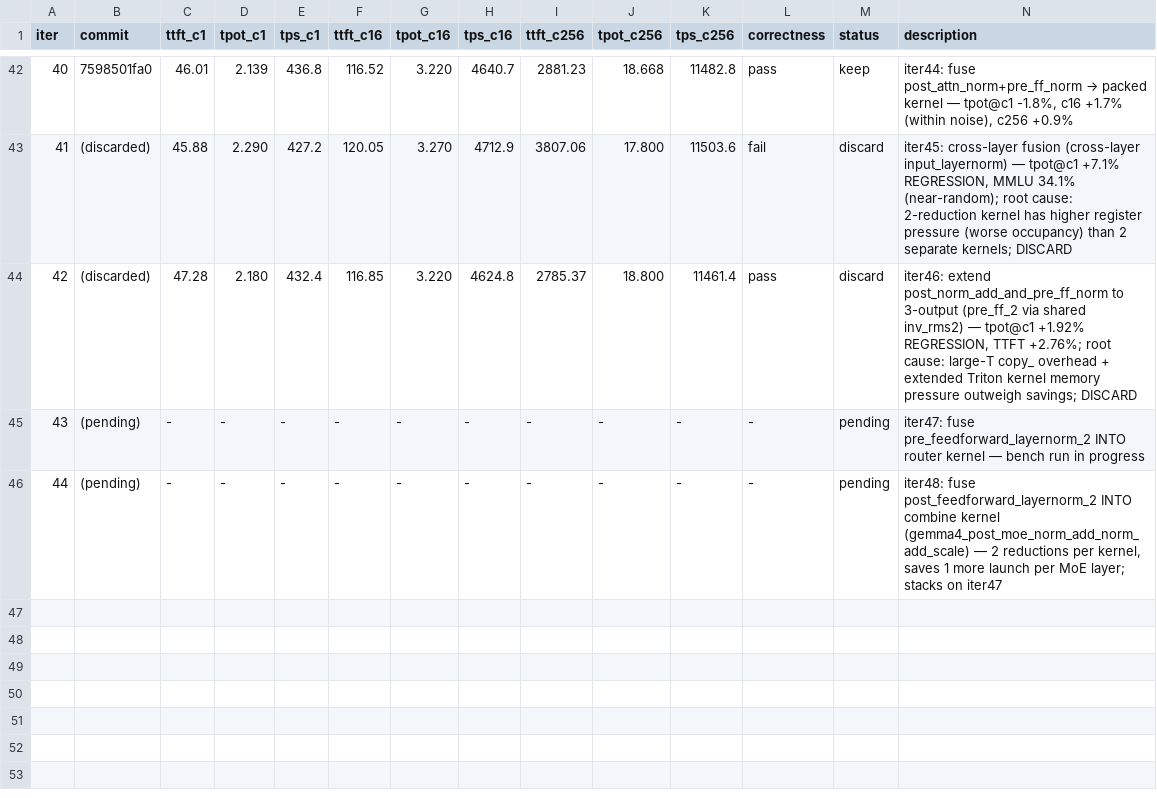
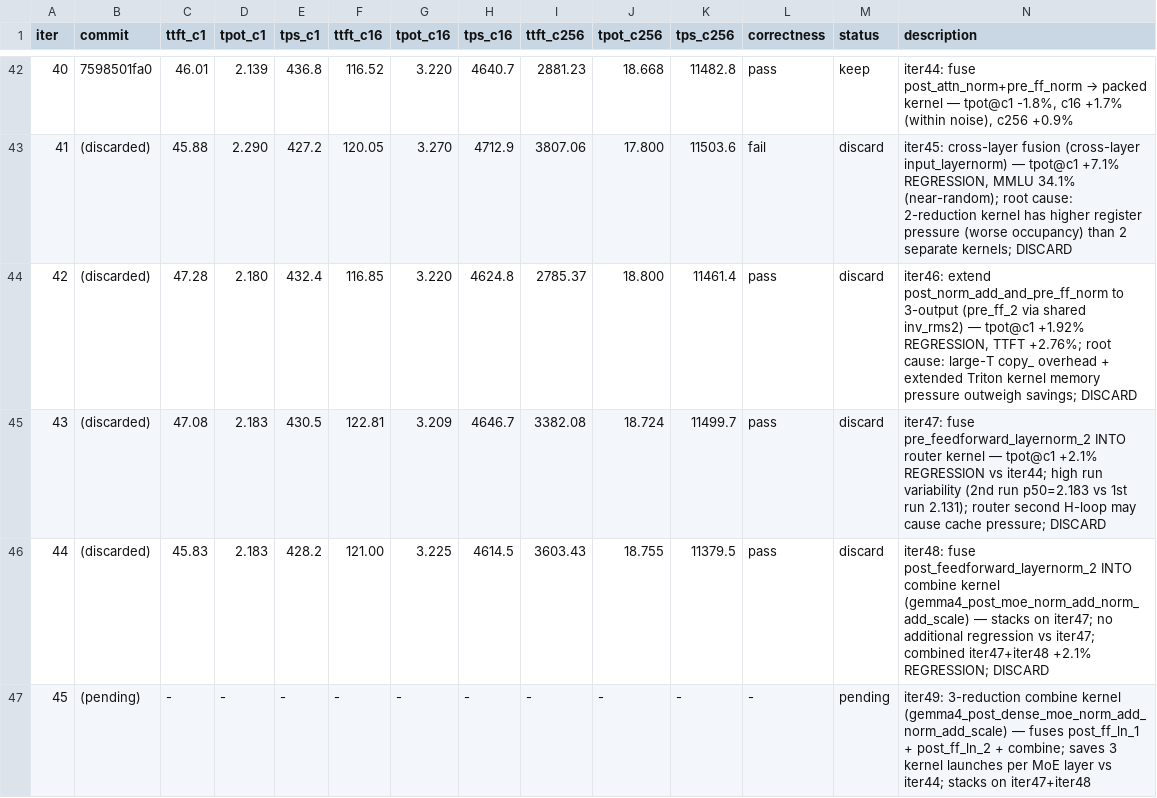
Before and after one commit to nv-auto-deploy/TensorRT-LLM, a TSV file: results_gemma4.tsv, drawn as a sheet; only a part is shown, gaps mark what is left out; removed rows and columns are numbered as before the commit, all else as after; rows hold the shown columns only; the diff names each change by its address in the sheet, - before the commit and + after, or states it on an @@ line.

Commit message:
[None][perf] ad_fast_iter gemma4 iter49: 3-reduction combine (fuse post_ff_ln_1+post_ff_ln_2)
Signed-off-by: Chenghao Zhang <211069071+nvchenghaoz@users.noreply.github.com>

```diff
--- a/results_gemma4.tsv
+++ b/results_gemma4.tsv
-row 45: 43 | (pending) | - | - | - | - | - | - | - | - | - | - | pending | iter47: fuse pre_feedforward_layernorm_2 INTO router kernel — bench run in progress
+row 45: 43 | (discarded) | 47.08 | 2.183 | 430.5 | 122.81 | 3.209 | 4646.7 | 3382.08 | 18.724 | 11499.7 | pass | discard | iter47: fuse pre_feedforward_layernorm_2 INTO router kernel — tpot@c1 +2.1% REGRESSION vs iter44; high run variability (2nd run p50=2.183 vs 1st run 2.131); router second H-loop may cause cache pressure; DISCARD
+row 46: 44 | (discarded) | 45.83 | 2.183 | 428.2 | 121.00 | 3.225 | 4614.5 | 3603.43 | 18.755 | 11379.5 | pass | discard | iter48: fuse post_feedforward_layernorm_2 INTO combine kernel (gemma4_post_moe_norm_add_norm_add_scale) — stacks on iter47; no additional regression vs iter47; combined iter47+iter48 +2.1% REGRESSION; DISCARD
@@ column A (iter) renumbered from row 47 down @@
-N47 (description): iter48: fuse post_feedforward_layernorm_2 INTO combine kernel (gemma4_post_moe_norm_add_norm_add_scale) — 2 reductions per kernel, saves 1 more launch per MoE layer; stacks on iter47
+N47 (description): iter49: 3-reduction combine kernel (gemma4_post_dense_moe_norm_add_norm_add_scale) — fuses post_ff_ln_1 + post_ff_ln_2 + combine; saves 3 kernel launches per MoE layer vs iter44; stacks on iter47+iter48
```
Also changed, not shown: 2 other files.
